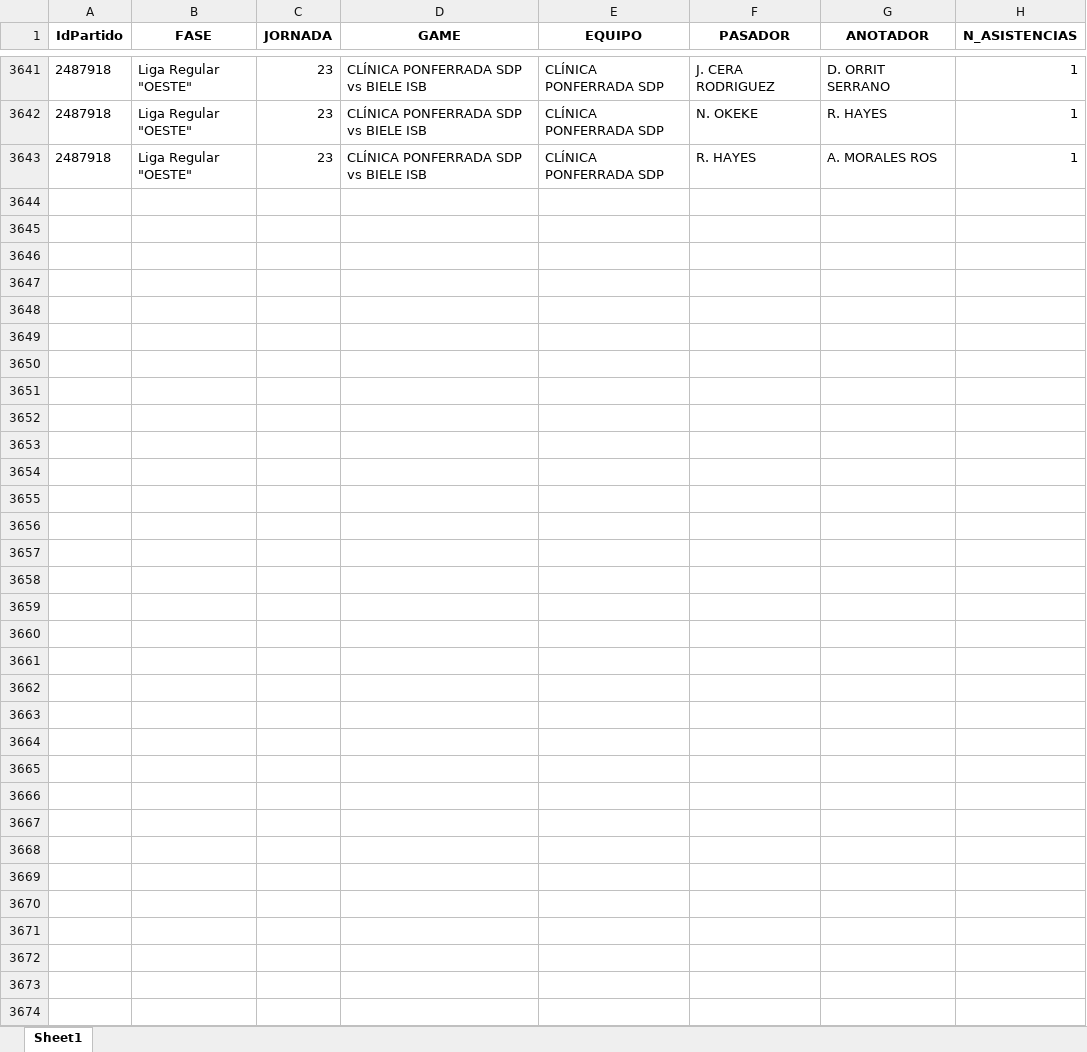
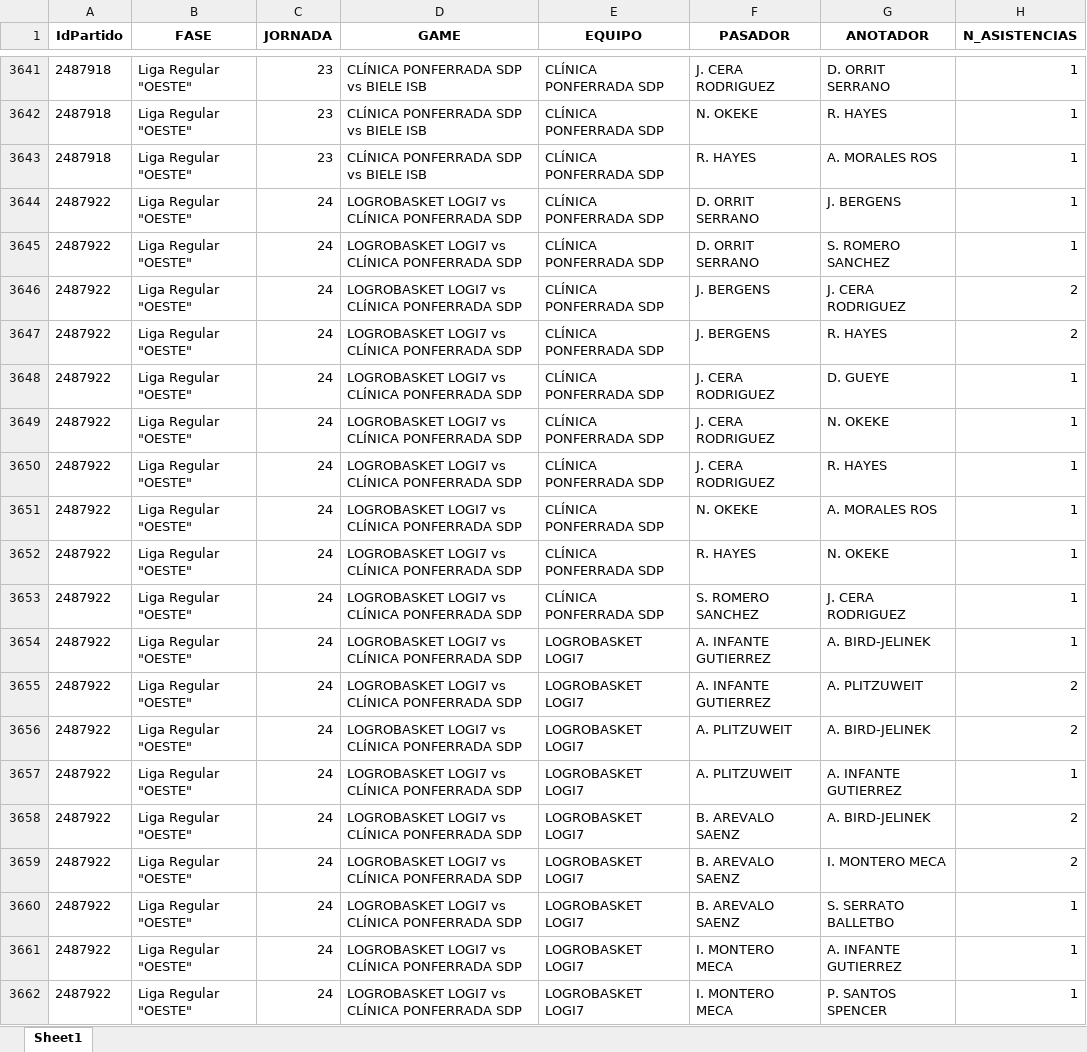
Before and after one commit to bale2manos/feb_scraper, an Excel workbook: data/2FEB_25_26/assists_25_26_2FEB.xlsx, sheet Sheet1, drawn as a sheet; only a part is shown, gaps mark what is left out; values as stored, in another font and other column widths than the file's, no borders; the diff covers the shown part only; the diff names each change by its address in the sheet, - before the commit and + after, or states it on an @@ line.

```diff
--- a/data/2FEB_25_26/assists_25_26_2FEB.xlsx (sheet Sheet1)
+++ b/data/2FEB_25_26/assists_25_26_2FEB.xlsx (sheet Sheet1)
+row 3644: 2487922 | Liga Regular "OESTE" | 24 | LOGROBASKET LOGI7 vs CLÍNICA PONFERRADA SDP | CLÍNICA PONFERRADA SDP | D. ORRIT SERRANO | J. BERGENS | 1
+row 3645: 2487922 | Liga Regular "OESTE" | 24 | LOGROBASKET LOGI7 vs CLÍNICA PONFERRADA SDP | CLÍNICA PONFERRADA SDP | D. ORRIT SERRANO | S. ROMERO SANCHEZ | 1
+row 3646: 2487922 | Liga Regular "OESTE" | 24 | LOGROBASKET LOGI7 vs CLÍNICA PONFERRADA SDP | CLÍNICA PONFERRADA SDP | J. BERGENS | J. CERA RODRIGUEZ | 2
+row 3647: 2487922 | Liga Regular "OESTE" | 24 | LOGROBASKET LOGI7 vs CLÍNICA PONFERRADA SDP | CLÍNICA PONFERRADA SDP | J. BERGENS | R. HAYES | 2
+row 3648: 2487922 | Liga Regular "OESTE" | 24 | LOGROBASKET LOGI7 vs CLÍNICA PONFERRADA SDP | CLÍNICA PONFERRADA SDP | J. CERA RODRIGUEZ | D. GUEYE | 1
+row 3649: 2487922 | Liga Regular "OESTE" | 24 | LOGROBASKET LOGI7 vs CLÍNICA PONFERRADA SDP | CLÍNICA PONFERRADA SDP | J. CERA RODRIGUEZ | N. OKEKE | 1
+row 3650: 2487922 | Liga Regular "OESTE" | 24 | LOGROBASKET LOGI7 vs CLÍNICA PONFERRADA SDP | CLÍNICA PONFERRADA SDP | J. CERA RODRIGUEZ | R. HAYES | 1
+row 3651: 2487922 | Liga Regular "OESTE" | 24 | LOGROBASKET LOGI7 vs CLÍNICA PONFERRADA SDP | CLÍNICA PONFERRADA SDP | N. OKEKE | A. MORALES ROS | 1
+row 3652: 2487922 | Liga Regular "OESTE" | 24 | LOGROBASKET LOGI7 vs CLÍNICA PONFERRADA SDP | CLÍNICA PONFERRADA SDP | R. HAYES | N. OKEKE | 1
+row 3653: 2487922 | Liga Regular "OESTE" | 24 | LOGROBASKET LOGI7 vs CLÍNICA PONFERRADA SDP | CLÍNICA PONFERRADA SDP | S. ROMERO SANCHEZ | J. CERA RODRIGUEZ | 1
+row 3654: 2487922 | Liga Regular "OESTE" | 24 | LOGROBASKET LOGI7 vs CLÍNICA PONFERRADA SDP | LOGROBASKET LOGI7 | A. INFANTE GUTIERREZ | A. BIRD-JELINEK | 1
+row 3655: 2487922 | Liga Regular "OESTE" | 24 | LOGROBASKET LOGI7 vs CLÍNICA PONFERRADA SDP | LOGROBASKET LOGI7 | A. INFANTE GUTIERREZ | A. PLITZUWEIT | 2
+row 3656: 2487922 | Liga Regular "OESTE" | 24 | LOGROBASKET LOGI7 vs CLÍNICA PONFERRADA SDP | LOGROBASKET LOGI7 | A. PLITZUWEIT | A. BIRD-JELINEK | 2
+row 3657: 2487922 | Liga Regular "OESTE" | 24 | LOGROBASKET LOGI7 vs CLÍNICA PONFERRADA SDP | LOGROBASKET LOGI7 | A. PLITZUWEIT | A. INFANTE GUTIERREZ | 1
+row 3658: 2487922 | Liga Regular "OESTE" | 24 | LOGROBASKET LOGI7 vs CLÍNICA PONFERRADA SDP | LOGROBASKET LOGI7 | B. AREVALO SAENZ | A. BIRD-JELINEK | 2
+row 3659: 2487922 | Liga Regular "OESTE" | 24 | LOGROBASKET LOGI7 vs CLÍNICA PONFERRADA SDP | LOGROBASKET LOGI7 | B. AREVALO SAENZ | I. MONTERO MECA | 2
+row 3660: 2487922 | Liga Regular "OESTE" | 24 | LOGROBASKET LOGI7 vs CLÍNICA PONFERRADA SDP | LOGROBASKET LOGI7 | B. AREVALO SAENZ | S. SERRATO BALLETBO | 1
+row 3661: 2487922 | Liga Regular "OESTE" | 24 | LOGROBASKET LOGI7 vs CLÍNICA PONFERRADA SDP | LOGROBASKET LOGI7 | I. MONTERO MECA | A. INFANTE GUTIERREZ | 1
+row 3662: 2487922 | Liga Regular "OESTE" | 24 | LOGROBASKET LOGI7 vs CLÍNICA PONFERRADA SDP | LOGROBASKET LOGI7 | I. MONTERO MECA | P. SANTOS SPENCER | 1
```
Also changed, not shown: 146 added rows elsewhere in this sheet, data/1FEB_25_26/assists_25_26_1FEB.xlsx, data/1FEB_25_26/boxscores_25_26_1FEB.xlsx, 22 other files.
